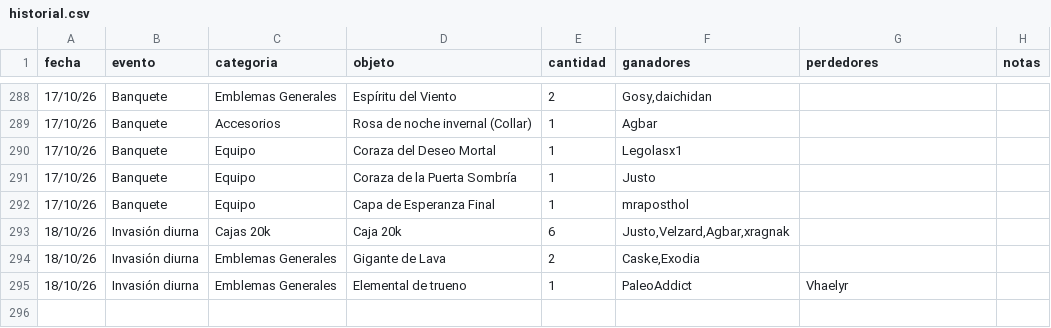
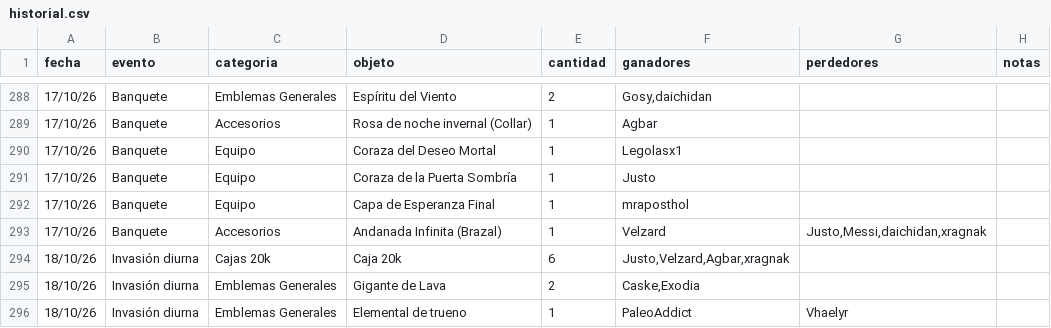
Before and after one commit to apostholz/Bot-Subastas-Prueba-, a CSV file: historial.csv, drawn as a sheet; only a part is shown, gaps mark what is left out.

Commit message:
Sync historial.csv desde bot (2026-10-18 23:20)

```diff
--- a/historial.csv
+++ b/historial.csv
@@ -292,2 +292,3 @@ fecha,evento,categoria,objeto,cantidad,ganadores,perdedores,notas
 17/10/26,Banquete,Equipo,"Capa de Esperanza Final",1,"mraposthol","",""
+17/10/26,Banquete,Accesorios,"Andanada Infinita (Brazal)",1,"Velzard","Justo,Messi,daichidan,xragnak",""
 18/10/26,Invasión diurna,Cajas 20k,"Caja 20k",6,"Justo,Velzard,Agbar,xragnak","",""
```
